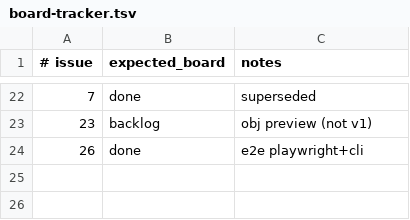
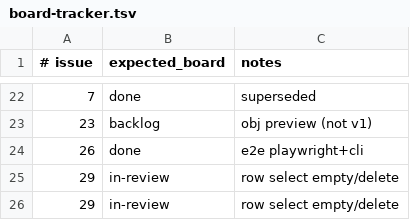
Before and after one commit to kgz/stackwrangler, a TSV file: bin/board-tracker.tsv, drawn as a sheet; only a part is shown, gaps mark what is left out.

Commit message:
select bucket rows to Empty/Delete

```diff
--- a/bin/board-tracker.tsv
+++ b/bin/board-tracker.tsv
@@ -24 +24,3 @@
 26	done	e2e playwright+cli
+29	in-review	row select empty/delete
+29	in-review	row select empty/delete
```
Also changed, not shown: 3 other files.
